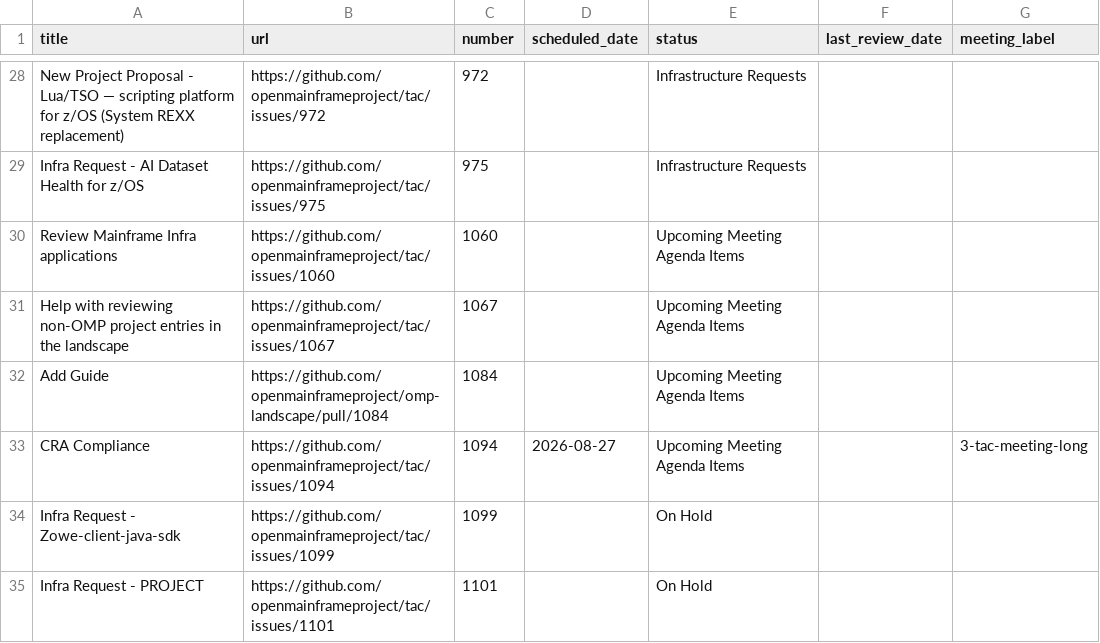
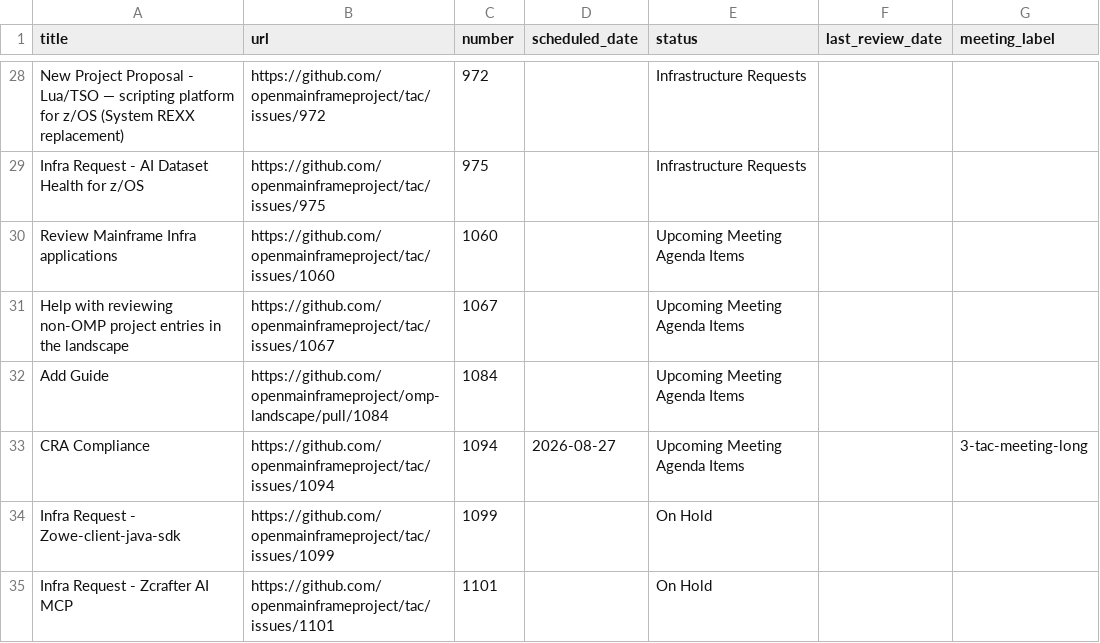
Before and after one commit to openmainframeproject/tac, a CSV file: _data/meeting-agenda-items.csv, drawn as a sheet; only a part is shown, gaps mark what is left out.

Commit message:
Update Data Sources from LFX 2026-08-20 (#1103)
Signed-off-by: github-actions[bot] <41898282+github-actions[bot]@users.noreply.github.com>

```diff
--- a/_data/meeting-agenda-items.csv
+++ b/_data/meeting-agenda-items.csv
@@ -34,2 +34,2 @@ CRA Compliance,https://github.com/openmainframeproject/tac/issues/1094,1094,2026
 Infra Request - Zowe-client-java-sdk,https://github.com/openmainframeproject/tac/issues/1099,1099,,On Hold,,
-Infra Request - PROJECT,https://github.com/openmainframeproject/tac/issues/1101,1101,,On Hold,,
+Infra Request - Zcrafter AI MCP,https://github.com/openmainframeproject/tac/issues/1101,1101,,On Hold,,
```
